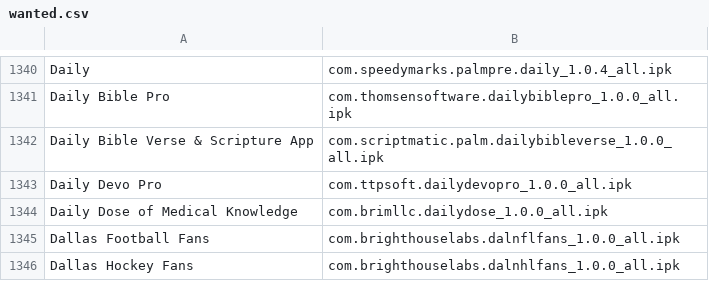
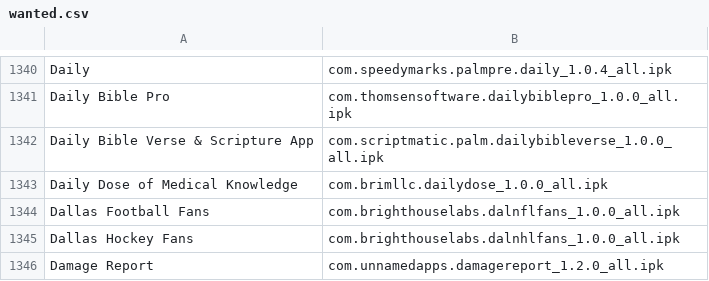
Before and after one commit to webOSArchive/webos-catalog-backend, a CSV file: wanted.csv, drawn as a sheet; only a part is shown, gaps mark what is left out; the shorter side is filled out with more unchanged rows; the diff names each change by its address in the sheet, - before the commit and + after, or states it on an @@ line.

```diff
--- a/wanted.csv
+++ b/wanted.csv
-row 1343: Daily Devo Pro | com.ttpsoft.dailydevopro_1.0.0_all.ipk
```
Also changed, not shown: 3 other files.
